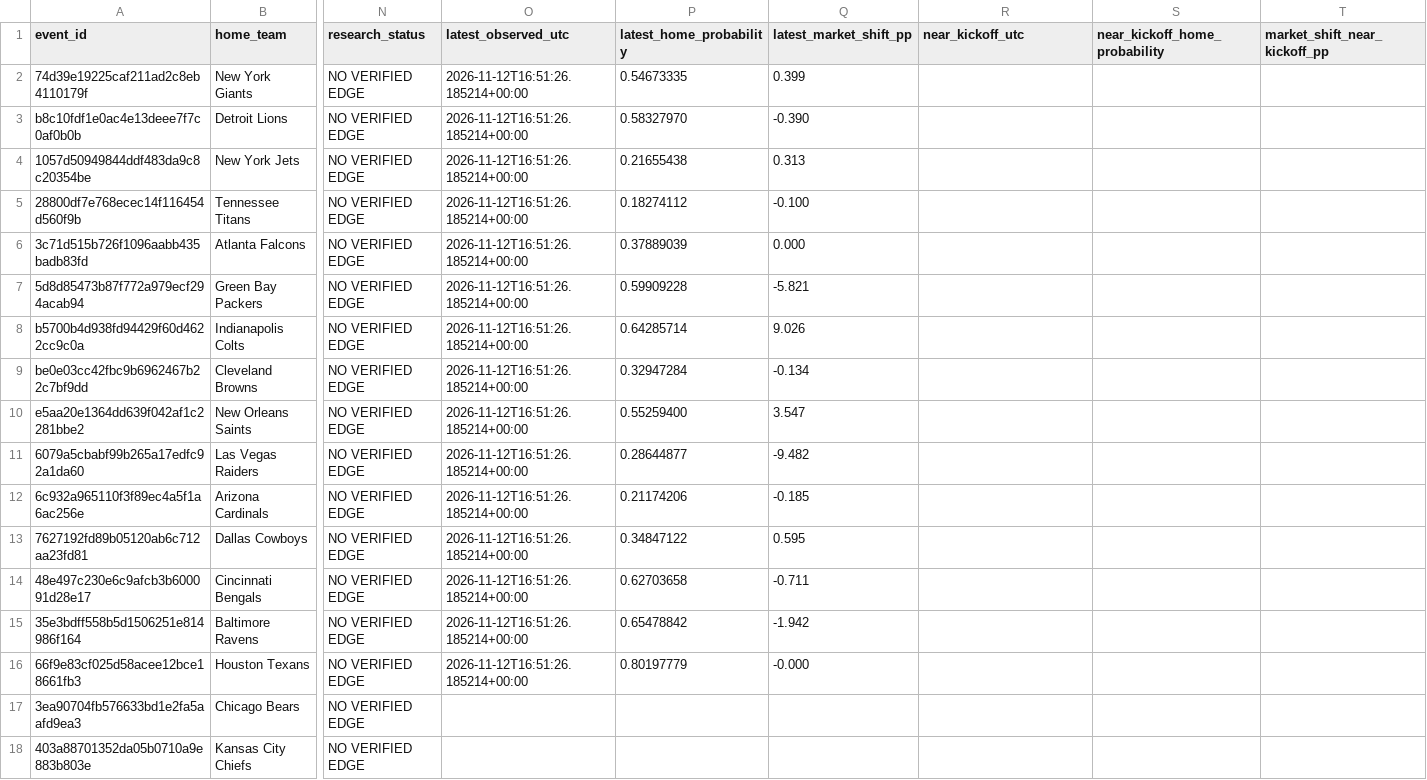
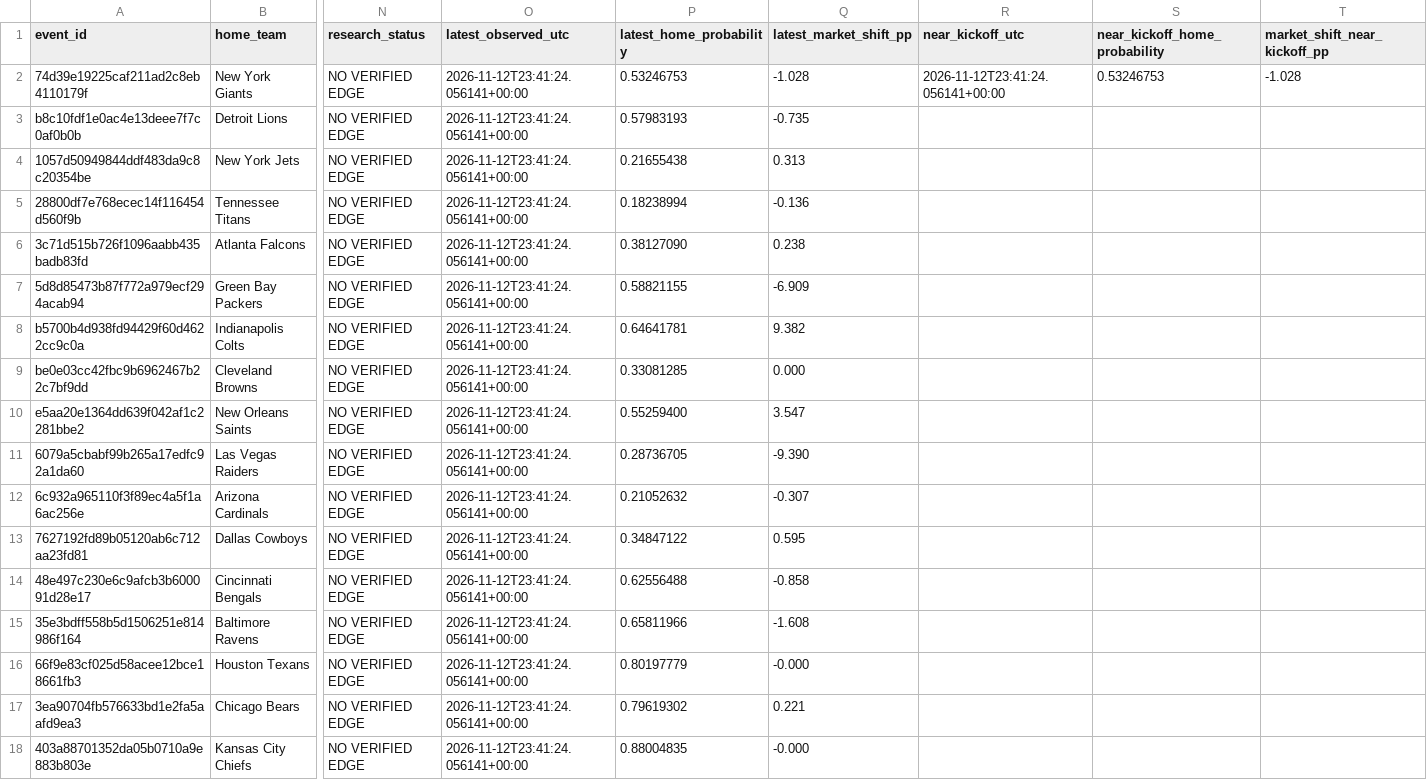
Before and after one commit to tylerbasile-bot/nfl-betting-model, a CSV file: reports/model10_evaluation.csv, drawn as a sheet; only a part is shown, gaps mark what is left out; the diff covers the shown part only; the diff names each change by its address in the sheet, - before the commit and + after, or states it on an @@ line.

```diff
--- a/reports/model10_evaluation.csv
+++ b/reports/model10_evaluation.csv
-O2:O16 (latest_observed_utc): 2026-11-12T16:51:26.185214+00:00
+O2:O16 (latest_observed_utc): 2026-11-12T23:41:24.056141+00:00
-P2 (latest_home_probability): 0.54673335
+P2 (latest_home_probability): 0.53246753
-Q2 (latest_market_shift_pp): 0.399
+Q2 (latest_market_shift_pp): -1.028
-R2 (near_kickoff_utc): (empty)
+R2 (near_kickoff_utc): 2026-11-12T23:41:24.056141+00:00
-S2 (near_kickoff_home_probability): (empty)
+S2 (near_kickoff_home_probability): 0.53246753
-T2 (market_shift_near_kickoff_pp): (empty)
+T2 (market_shift_near_kickoff_pp): -1.028
-P3 (latest_home_probability): 0.58327970
+P3 (latest_home_probability): 0.57983193
-Q3 (latest_market_shift_pp): -0.390
+Q3 (latest_market_shift_pp): -0.735
-P5 (latest_home_probability): 0.18274112
+P5 (latest_home_probability): 0.18238994
-Q5 (latest_market_shift_pp): -0.100
+Q5 (latest_market_shift_pp): -0.136
-P6 (latest_home_probability): 0.37889039
+P6 (latest_home_probability): 0.38127090
-Q6 (latest_market_shift_pp): 0.000
+Q6 (latest_market_shift_pp): 0.238
-P7 (latest_home_probability): 0.59909228
+P7 (latest_home_probability): 0.58821155
-Q7 (latest_market_shift_pp): -5.821
+Q7 (latest_market_shift_pp): -6.909
-P8 (latest_home_probability): 0.64285714
+P8 (latest_home_probability): 0.64641781
-Q8 (latest_market_shift_pp): 9.026
+Q8 (latest_market_shift_pp): 9.382
-P9 (latest_home_probability): 0.32947284
+P9 (latest_home_probability): 0.33081285
-Q9 (latest_market_shift_pp): -0.134
+Q9 (latest_market_shift_pp): 0.000
-P11 (latest_home_probability): 0.28644877
+P11 (latest_home_probability): 0.28736705
-Q11 (latest_market_shift_pp): -9.482
+Q11 (latest_market_shift_pp): -9.390
-P12 (latest_home_probability): 0.21174206
+P12 (latest_home_probability): 0.21052632
-Q12 (latest_market_shift_pp): -0.185
+Q12 (latest_market_shift_pp): -0.307
-P14 (latest_home_probability): 0.62703658
+P14 (latest_home_probability): 0.62556488
-Q14 (latest_market_shift_pp): -0.711
+Q14 (latest_market_shift_pp): -0.858
-P15 (latest_home_probability): 0.65478842
+P15 (latest_home_probability): 0.65811966
-Q15 (latest_market_shift_pp): -1.942
+Q15 (latest_market_shift_pp): -1.608
-O17:O18 (latest_observed_utc): (empty)
+O17:O18 (latest_observed_utc): 2026-11-12T23:41:24.056141+00:00
-P17 (latest_home_probability): (empty)
+P17 (latest_home_probability): 0.79619302
-Q17 (latest_market_shift_pp): (empty)
+Q17 (latest_market_shift_pp): 0.221
-P18 (latest_home_probability): (empty)
+P18 (latest_home_probability): 0.88004835
-Q18 (latest_market_shift_pp): (empty)
+Q18 (latest_market_shift_pp): -0.000
```
Also changed, not shown: 30 edited cells elsewhere in this file, reports/model13_market_validation.csv, reports/model9_forecasts.csv, 8 other files.
